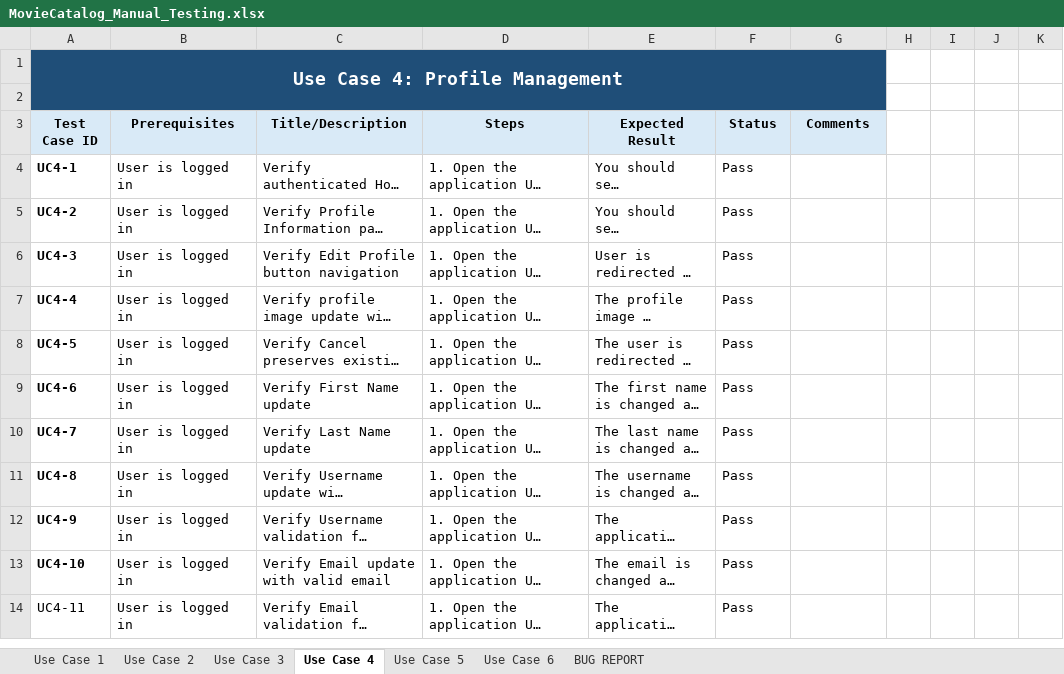
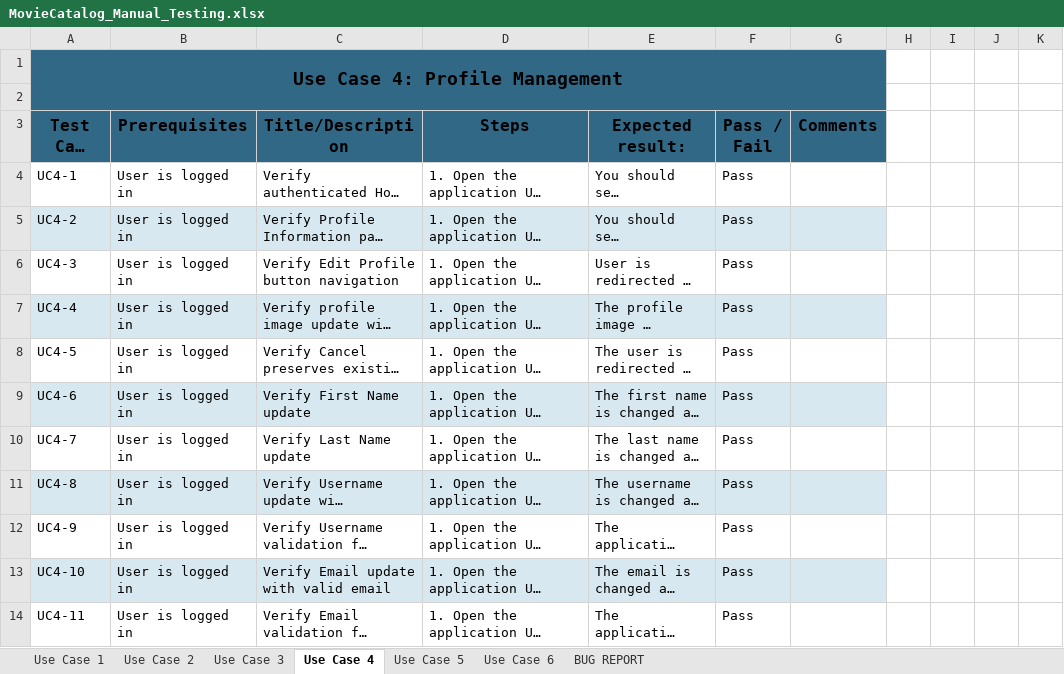
Before and after one commit to AleksYonchev/manual-and-api-testing, an Excel workbook: Manual-Web-Testing/MovieCatalog_Manual_Testing.xlsx, sheet Use Case 4, drawn as a sheet; only a part is shown; long unchanged cells end in …; values as stored, in another font and other column widths than the file's, no borders; table styles not drawn; the diff names each change by its address in the sheet, - before the commit and + after, or states it on an @@ line.

```diff
--- a/Manual-Web-Testing/MovieCatalog_Manual_Testing.xlsx (sheet Use Case 4)
+++ b/Manual-Web-Testing/MovieCatalog_Manual_Testing.xlsx (sheet Use Case 4)
-A1:G1 fill: #1F4E78
+A1:G1 fill: #316886
-A1 text colour: #FFFFFF
+A1 text colour: black
-A2:G2 fill: #BFBFBF
+A2:G2 fill: #316886
-A3:G3 fill: #D9EAF7
+A3:G3 fill: #316886, text size: larger
-E3: Expected Result
+E3: Expected result:
-F3: Status
+F3: Pass / Fail
-A4:A13 bold: on
+A4:A13 bold: off
-A5:G5 fill: none
+A5:G5 fill: #D8E8F1
-A7:G7 fill: none
+A7:G7 fill: #D8E8F1
-A9:G9 fill: none
+A9:G9 fill: #D8E8F1
-A11:G11 fill: none
+A11:G11 fill: #D8E8F1
-A13:G13 fill: none
+A13:G13 fill: #D8E8F1
```
Also changed, not shown: sheet Use Case 1, sheet Use Case 6, sheet Use Case 5, sheet Use Case 3, sheet Use Case 2, sheet BUG REPORT.
